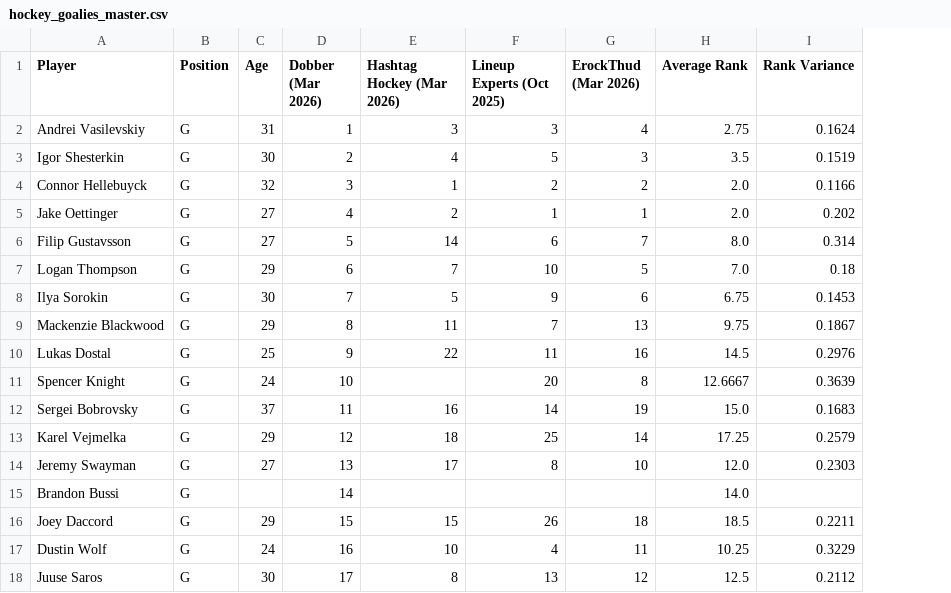
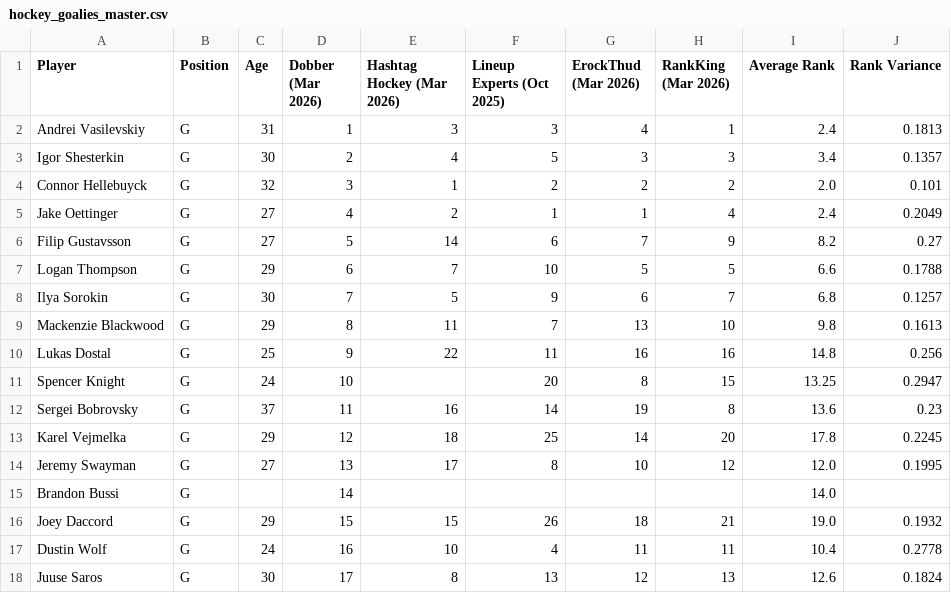
Before and after one commit to erockthud/Aggregate-Dynasty-Rankings, a CSV file: hockey/hockey_goalies_master.csv, drawn as a sheet; only a part is shown; addresses are those after the commit; the diff covers the shown part only; the diff names each change by its address in the sheet, - before the commit and + after, or states it on an @@ line.

```diff
--- a/hockey/hockey_goalies_master.csv
+++ b/hockey/hockey_goalies_master.csv
+column H (RankKing (Mar 2026)), rows 2-18: 1 | 3 | 2 | 4 | 9 | 5 | 7 | 10 | 16 | 15 | 8 | 20 | 12 |  | 21 | 11 | 13
-I2 (Average Rank): 2.75
+I2 (Average Rank): 2.4
-J2 (Rank Variance): 0.1624
+J2 (Rank Variance): 0.1813
-I3 (Average Rank): 3.5
+I3 (Average Rank): 3.4
-J3 (Rank Variance): 0.1519
+J3 (Rank Variance): 0.1357
-J4 (Rank Variance): 0.1166
+J4 (Rank Variance): 0.101
-I5 (Average Rank): 2.0
+I5 (Average Rank): 2.4
-J5 (Rank Variance): 0.202
+J5 (Rank Variance): 0.2049
-I6 (Average Rank): 8.0
+I6 (Average Rank): 8.2
-J6 (Rank Variance): 0.314
+J6 (Rank Variance): 0.27
-I7 (Average Rank): 7.0
+I7 (Average Rank): 6.6
-J7 (Rank Variance): 0.18
+J7 (Rank Variance): 0.1788
-I8 (Average Rank): 6.75
+I8 (Average Rank): 6.8
-J8 (Rank Variance): 0.1453
+J8 (Rank Variance): 0.1257
-I9 (Average Rank): 9.75
+I9 (Average Rank): 9.8
-J9 (Rank Variance): 0.1867
+J9 (Rank Variance): 0.1613
-I10 (Average Rank): 14.5
+I10 (Average Rank): 14.8
-J10 (Rank Variance): 0.2976
+J10 (Rank Variance): 0.256
-I11 (Average Rank): 12.6667
+I11 (Average Rank): 13.25
-J11 (Rank Variance): 0.3639
+J11 (Rank Variance): 0.2947
-I12 (Average Rank): 15.0
+I12 (Average Rank): 13.6
-J12 (Rank Variance): 0.1683
+J12 (Rank Variance): 0.23
-I13 (Average Rank): 17.25
+I13 (Average Rank): 17.8
-J13 (Rank Variance): 0.2579
+J13 (Rank Variance): 0.2245
-J14 (Rank Variance): 0.2303
+J14 (Rank Variance): 0.1995
-I16 (Average Rank): 18.5
+I16 (Average Rank): 19.0
-J16 (Rank Variance): 0.2211
+J16 (Rank Variance): 0.1932
-I17 (Average Rank): 10.25
+I17 (Average Rank): 10.4
-J17 (Rank Variance): 0.3229
+J17 (Rank Variance): 0.2778
-I18 (Average Rank): 12.5
+I18 (Average Rank): 12.6
-J18 (Rank Variance): 0.2112
+J18 (Rank Variance): 0.1824
```
Also changed, not shown: 47 edited cells elsewhere in this file, 2 other files.
